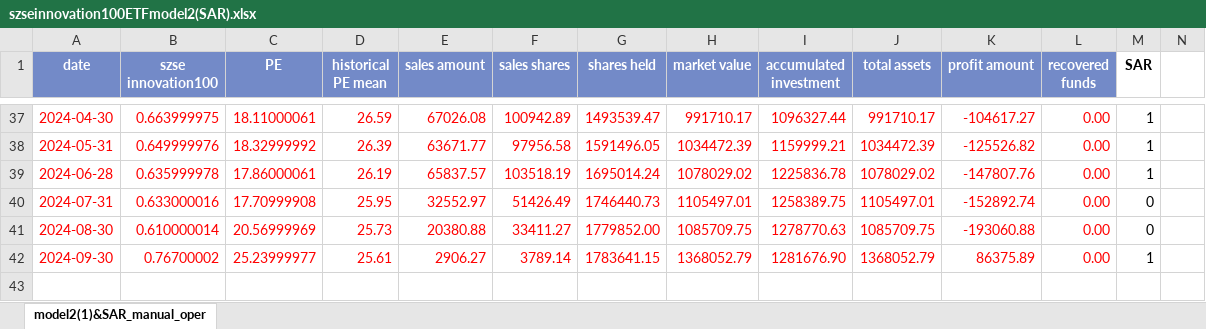
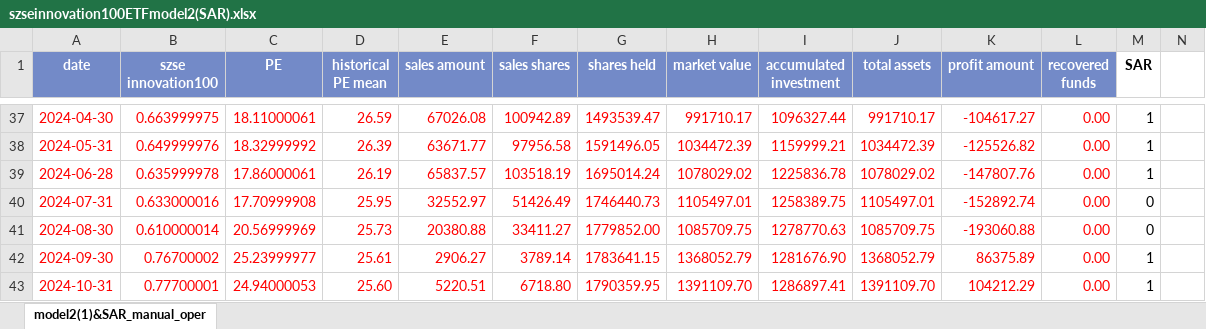
Before and after one commit to laienwei/valuationquan, an Excel workbook: lai/valuationquan/szseinnovation100ETF/szseinnovation100ETFmodel2(SAR).xlsx, sheet model2(1)&SAR_manual_oper, drawn as a sheet; only a part is shown, gaps mark what is left out; values as stored, in another font and other column widths than the file's, no borders; charts and pictures and conditional formats not drawn; rows hold the shown columns only; the diff names each change by its address in the sheet, - before the commit and + after, or states it on an @@ line.

```diff
--- a/lai/valuationquan/szseinnovation100ETF/szseinnovation100ETFmodel2(SAR).xlsx (sheet model2(1)&SAR_manual_oper)
+++ b/lai/valuationquan/szseinnovation100ETF/szseinnovation100ETFmodel2(SAR).xlsx (sheet model2(1)&SAR_manual_oper)
+row 43: 2024-10-31 | 0.77700001 | 24.94000053 | 25.60 | 5220.51 | 6718.80 | 1790359.95 | 1391109.70 | 1286897.41 | 1391109.70 | 104212.29 | 0.00 | 1
```
Also changed, not shown: charts or pictures, lai/valuationquan/AILOF/csiAILOFmodel4mean.xlsx, lai/valuationquan/AILOF/csiAILOFmodel4meancn.xlsx, 30 other files.
